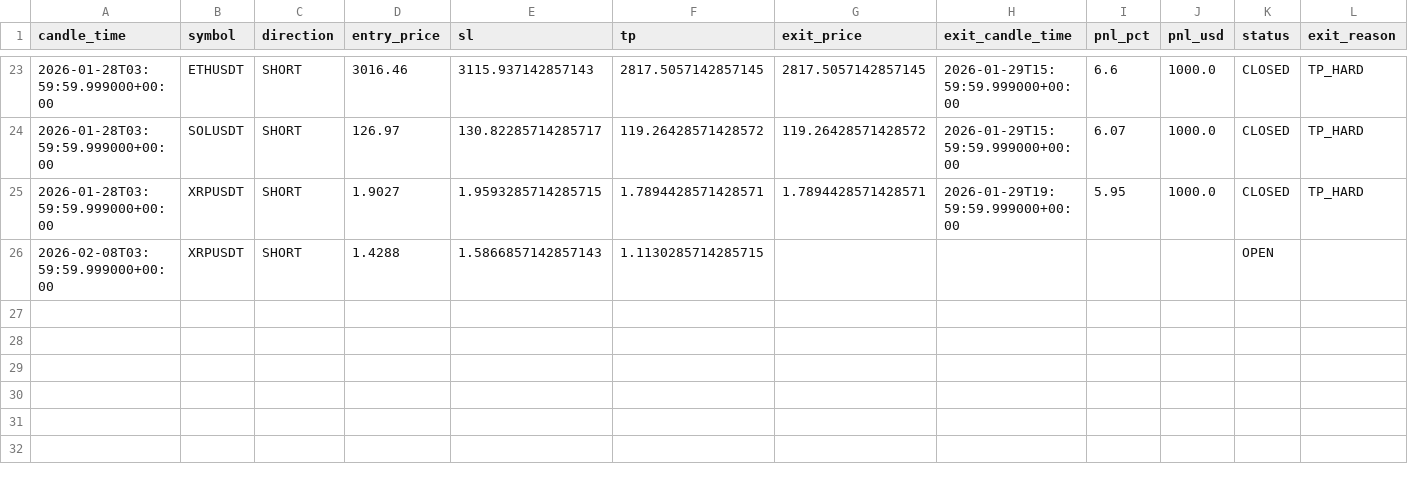
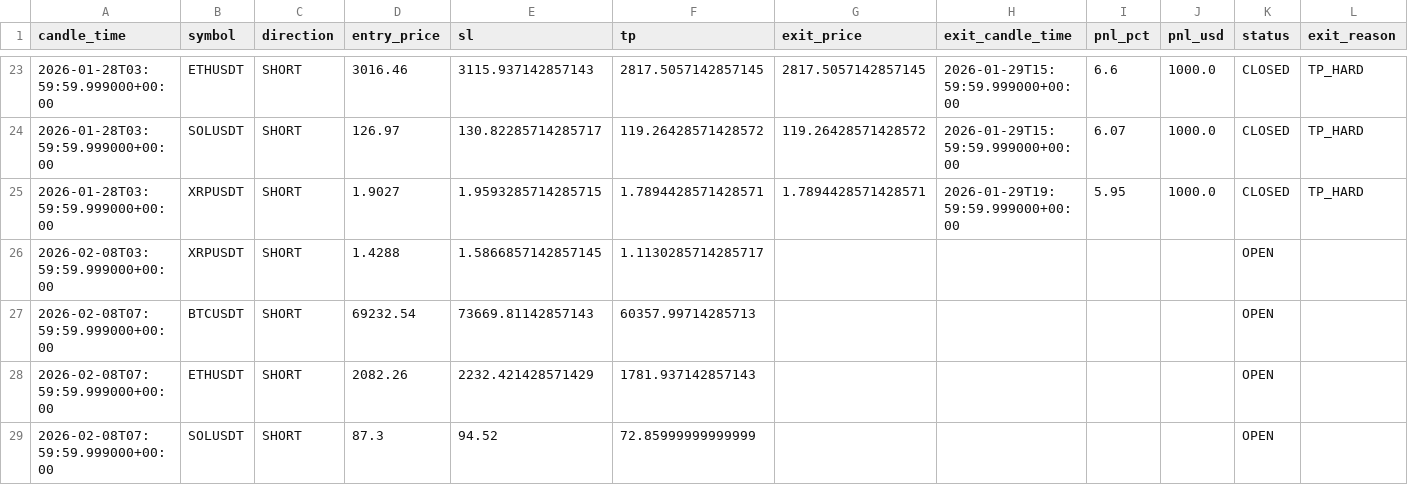
Before and after one commit to kushgbisen/cron-trader, a CSV file: logs/regime_rsi/trades.csv, drawn as a sheet; only a part is shown, gaps mark what is left out.

```diff
--- a/logs/regime_rsi/trades.csv
+++ b/logs/regime_rsi/trades.csv
@@ -25,2 +25,5 @@ candle_time,symbol,direction,entry_price,sl,tp,exit_price,exit_candle_time,pnl_p
 2026-01-28T03:59:59.999000+00:00,XRPUSDT,SHORT,1.9027,1.9593285714285715,1.7894428571428571,1.7894428571428571,2026-01-29T19:59:59.999000+00:00,5.95,1000.0,CLOSED,TP_HARD
-2026-02-08T03:59:59.999000+00:00,XRPUSDT,SHORT,1.4288,1.5866857142857143,1.1130285714285715,,,,,OPEN,
+2026-02-08T03:59:59.999000+00:00,XRPUSDT,SHORT,1.4288,1.5866857142857145,1.1130285714285717,,,,,OPEN,
+2026-02-08T07:59:59.999000+00:00,BTCUSDT,SHORT,69232.54,73669.81142857143,60357.99714285713,,,,,OPEN,
+2026-02-08T07:59:59.999000+00:00,ETHUSDT,SHORT,2082.26,2232.421428571429,1781.937142857143,,,,,OPEN,
+2026-02-08T07:59:59.999000+00:00,SOLUSDT,SHORT,87.3,94.52,72.85999999999999,,,,,OPEN,
```
Also changed, not shown: 7 other files.
